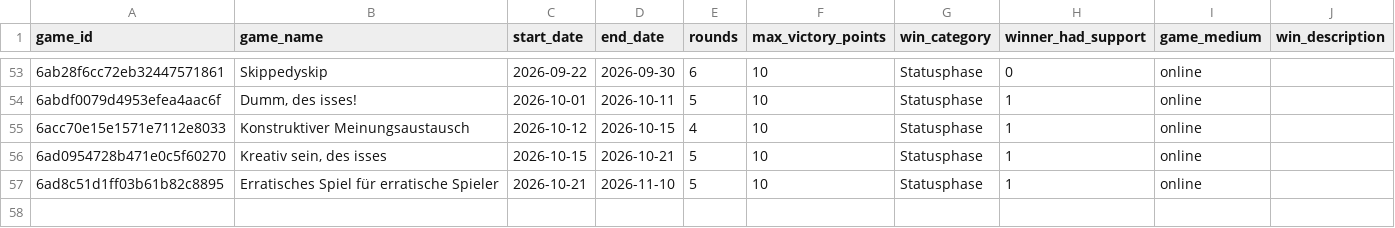
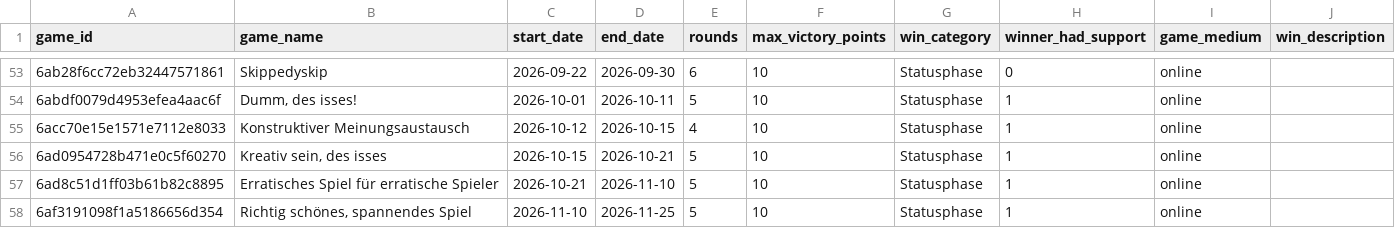
Before and after one commit to M-E-Rademaker/twilight-imperium-stats-, a CSV file: data/games.csv, drawn as a sheet; only a part is shown, gaps mark what is left out; the diff names each change by its address in the sheet, - before the commit and + after, or states it on an @@ line.

```diff
--- a/data/games.csv
+++ b/data/games.csv
+row 58: 6af3191098f1a5186656d354 | Richtig schönes, spannendes Spiel | 2026-11-10 | 2026-11-25 | 5 | 10 | Statusphase | 1 | online
```
Also changed, not shown: data/results.csv.
